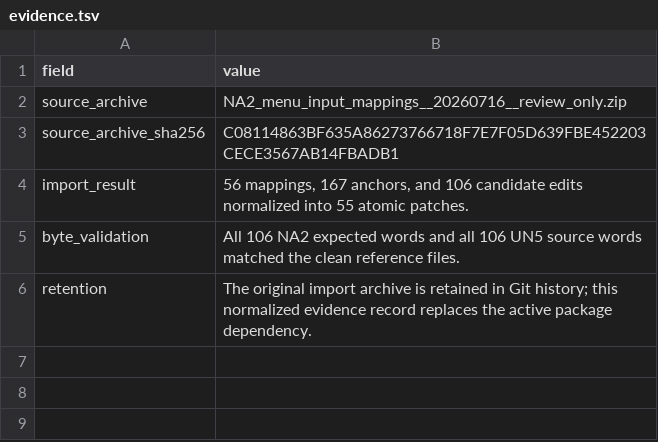
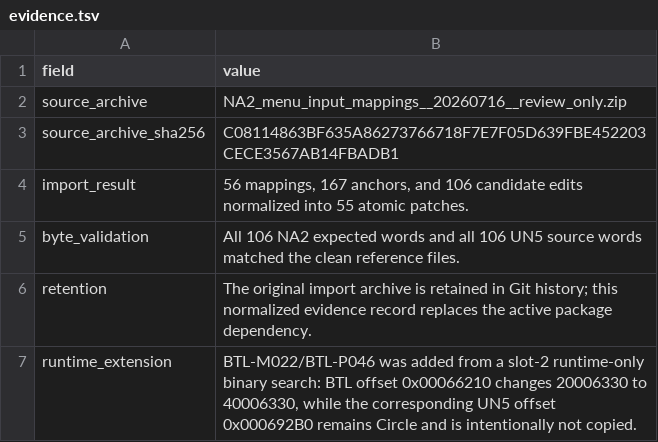
Before and after one commit to solid1353/NA2-Modding, a TSV file: na2_patcher/modules/raw_binary/patch_sets/menu_input_20260716/evidence.tsv, drawn as a sheet.

```diff
--- a/na2_patcher/modules/raw_binary/patch_sets/menu_input_20260716/evidence.tsv
+++ b/na2_patcher/modules/raw_binary/patch_sets/menu_input_20260716/evidence.tsv
@@ -6 +6,2 @@ byte_validation	All 106 NA2 expected words and all 106 UN5 source words matched
 retention	The original import archive is retained in Git history; this normalized evidence record replaces the active package dependency.
+runtime_extension	BTL-M022/BTL-P046 was added from a slot-2 runtime-only binary search: BTL offset 0x00066210 changes 20006330 to 40006330, while the corresponding UN5 offset 0x000692B0 remains Circle and is intentionally not copied.
```
Also changed, not shown: na2_patcher/modules/raw_binary/patch_sets/menu_input_20260716/edits.tsv, na2_patcher/modules/raw_binary/patch_sets/menu_input_20260716/patches.tsv, 1 other file.
